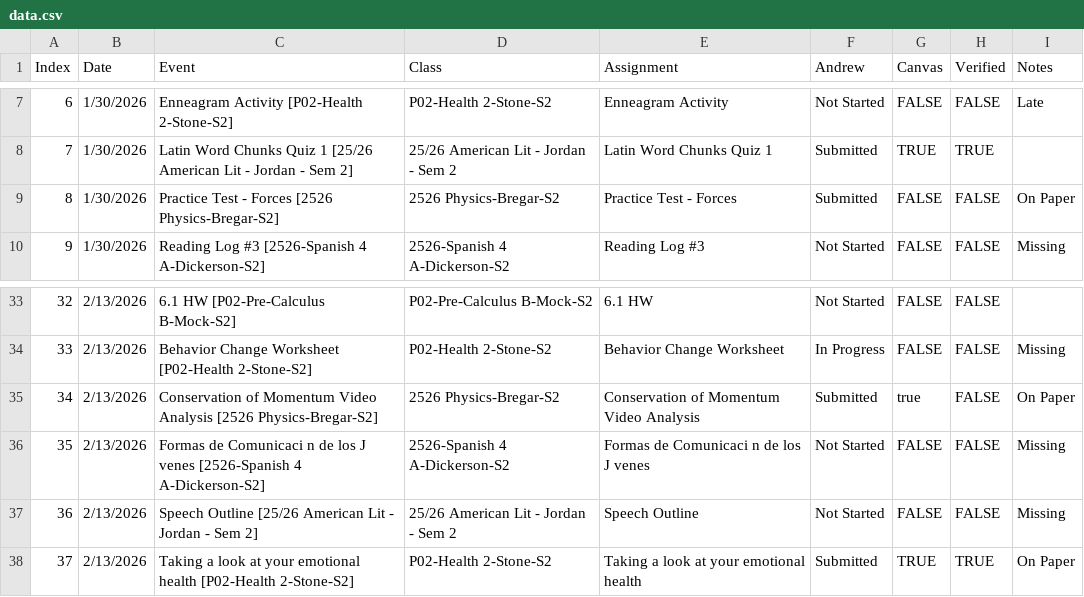
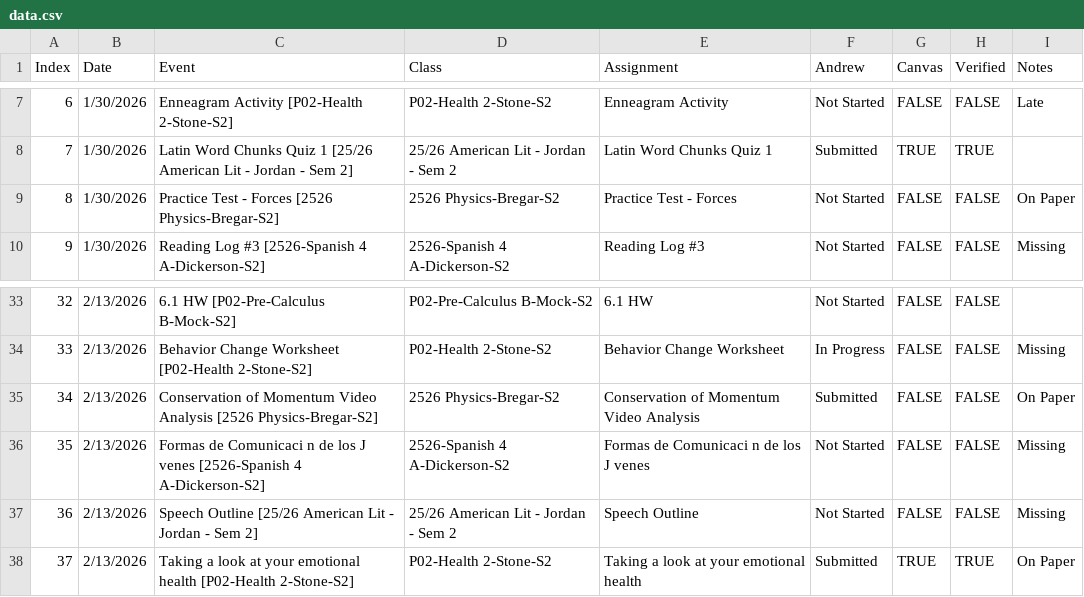
Before and after one commit to snwhunter/AndrewsHWTracker, a CSV file: data.csv, drawn as a sheet; only a part is shown, gaps mark what is left out.

```diff
--- a/data.csv
+++ b/data.csv
@@ -8,3 +8,3 @@ Index,Date,Event,Class,Assignment,Andrew,Canvas,Verified,Notes
 7,1/30/2026,Latin Word Chunks Quiz 1 [25/26 American Lit - Jordan - Sem 2],25/26 American Lit - Jordan - Sem 2,Latin Word Chunks Quiz 1,Submitted,TRUE,TRUE,
-8,1/30/2026,Practice Test - Forces [2526 Physics-Bregar-S2],2526 Physics-Bregar-S2,Practice Test - Forces,Submitted,FALSE,FALSE,On Paper
+8,1/30/2026,Practice Test - Forces [2526 Physics-Bregar-S2],2526 Physics-Bregar-S2,Practice Test - Forces,Not Started,FALSE,FALSE,On Paper
 9,1/30/2026,Reading Log #3 [2526-Spanish 4 A-Dickerson-S2],2526-Spanish 4 A-Dickerson-S2,Reading Log #3,Not Started,FALSE,FALSE,Missing
@@ -34,3 +34,3 @@ Index,Date,Event,Class,Assignment,Andrew,Canvas,Verified,Notes
 33,2/13/2026,Behavior Change Worksheet  [P02-Health 2-Stone-S2],P02-Health 2-Stone-S2,Behavior Change Worksheet,In Progress,FALSE,FALSE,Missing
-34,2/13/2026,Conservation of Momentum Video Analysis [2526 Physics-Bregar-S2],2526 Physics-Bregar-S2,Conservation of Momentum Video Analysis,Submitted,true,FALSE,On Paper
+34,2/13/2026,Conservation of Momentum Video Analysis [2526 Physics-Bregar-S2],2526 Physics-Bregar-S2,Conservation of Momentum Video Analysis,Submitted,FALSE,FALSE,On Paper
 35,2/13/2026,Formas de Comunicaci n de los J venes [2526-Spanish 4 A-Dickerson-S2],2526-Spanish 4 A-Dickerson-S2,Formas de Comunicaci n de los J venes,Not Started,FALSE,FALSE,Missing
```
